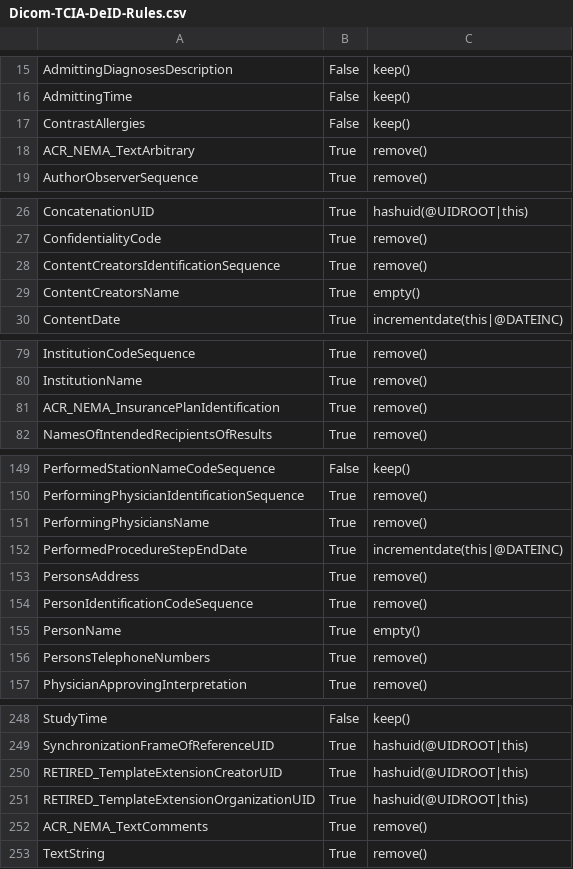
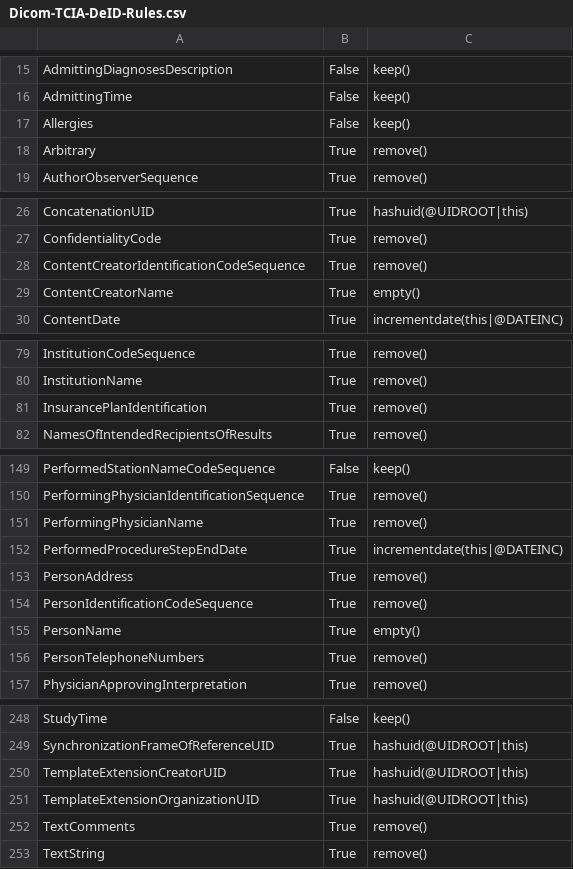
Before and after one commit to cliffsze/mda_ibm_metaengine, a CSV file: src/Dicom-TCIA-DeID-Rules.csv, drawn as a sheet; only a part is shown, gaps mark what is left out; the diff covers the shown part only.

```diff
--- a/src/Dicom-TCIA-DeID-Rules.csv
+++ b/src/Dicom-TCIA-DeID-Rules.csv
@@ -16,4 +16,4 @@ AdmittingDiagnosesDescription ,False ,keep()
 AdmittingTime ,False ,keep()
-ContrastAllergies ,False ,keep()
-ACR_NEMA_TextArbitrary ,True ,remove()
+Allergies ,False ,keep()
+Arbitrary ,True ,remove()
 AuthorObserverSequence ,True ,remove()
@@ -27,4 +27,4 @@ ConcatenationUID ,True ,hashuid(@UIDROOT|this)
 ConfidentialityCode ,True ,remove()
-ContentCreatorsIdentificationSequence ,True ,remove()
-ContentCreatorsName ,True ,empty()
+ContentCreatorIdentificationCodeSequence ,True ,remove()
+ContentCreatorName ,True ,empty()
 ContentDate ,True ,incrementdate(this|@DATEINC)
@@ -80,3 +80,3 @@ InstitutionCodeSequence ,True ,remove()
 InstitutionName ,True ,remove()
-ACR_NEMA_InsurancePlanIdentification ,True ,remove()
+InsurancePlanIdentification ,True ,remove()
 NamesOfIntendedRecipientsOfResults ,True ,remove()
@@ -150,8 +150,8 @@ PerformedStationNameCodeSequence ,False ,keep()
 PerformingPhysicianIdentificationSequence ,True ,remove()
-PerformingPhysiciansName ,True ,remove()
+PerformingPhysicianName ,True ,remove()
 PerformedProcedureStepEndDate ,True ,incrementdate(this|@DATEINC)
-PersonsAddress ,True ,remove()
+PersonAddress ,True ,remove()
 PersonIdentificationCodeSequence ,True ,remove()
 PersonName ,True ,empty()
-PersonsTelephoneNumbers ,True ,remove()
+PersonTelephoneNumbers ,True ,remove()
 PhysicianApprovingInterpretation ,True ,remove()
@@ -249,5 +249,5 @@ StudyTime ,False ,keep()
 SynchronizationFrameOfReferenceUID ,True ,hashuid(@UIDROOT|this)
-RETIRED_TemplateExtensionCreatorUID ,True ,hashuid(@UIDROOT|this)
-RETIRED_TemplateExtensionOrganizationUID ,True ,hashuid(@UIDROOT|this)
-ACR_NEMA_TextComments ,True ,remove()
+TemplateExtensionCreatorUID ,True ,hashuid(@UIDROOT|this)
+TemplateExtensionOrganizationUID ,True ,hashuid(@UIDROOT|this)
+TextComments ,True ,remove()
 TextString ,True ,remove()
```
Also changed, not shown: 36 edited cells elsewhere in this file, 3 other files.
